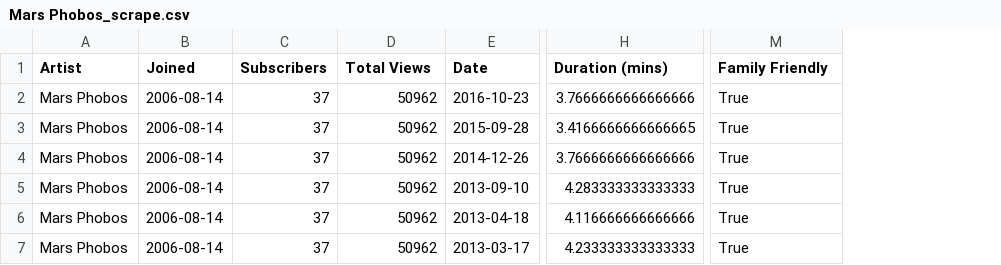
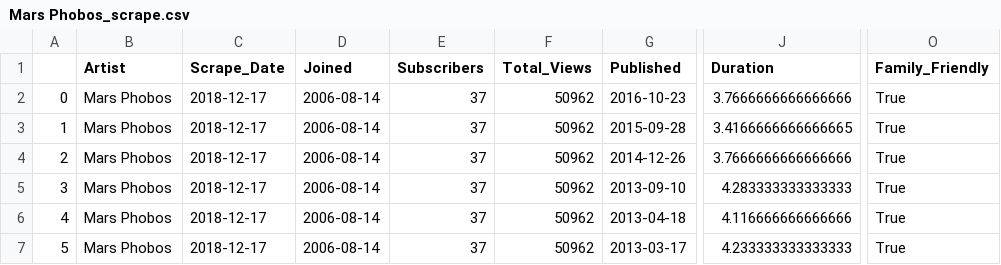
Before and after one commit to AAbdelmalek/web_application, a CSV file: static/py/Mars Phobos_scrape.csv, drawn as a sheet; only a part is shown, gaps mark what is left out; addresses are those after the commit; the diff names each change by its address in the sheet, - before the commit and + after, or states it on an @@ line.

```diff
--- a/static/py/Mars Phobos_scrape.csv
+++ b/static/py/Mars Phobos_scrape.csv
+column A, rows 2-7: 0 | 1 | 2 | 3 | 4 | 5
+column C (Scrape_Date), rows 2-7: all 2018-12-17
-F1: Total Views
+F1: Total_Views
-G1: Date
+G1: Published
-J1: Duration (mins)
+J1: Duration
-O1: Family Friendly
+O1: Family_Friendly
```
Also changed, not shown: static/py/Diddly ASMR_scrape.csv, 14 other files.
